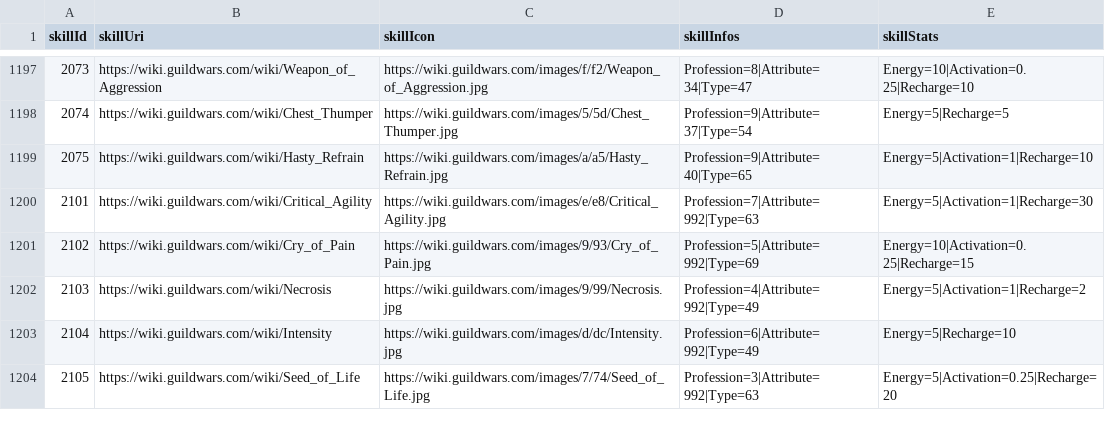
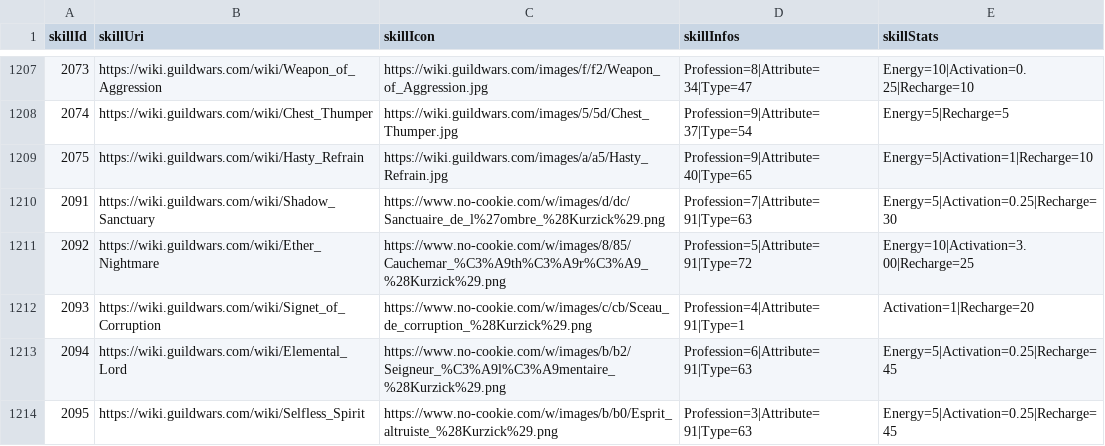
Before and after one commit to Barogthor/GWBot, a CSV file: datas/skills.csv, drawn as a sheet; only a part is shown, gaps mark what is left out; the shorter side is filled out with more unchanged rows; the diff covers the shown part only.

Commit message:
data skill: add faction pve skill

```diff
--- a/datas/skills.csv
+++ b/datas/skills.csv
@@ -1199 +1209,6 @@ skillId;skillUri;skillIcon;skillInfos;skillStats
 2075;https://wiki.guildwars.com/wiki/Hasty_Refrain;https://wiki.guildwars.com/images/a/a5/Hasty_Refrain.jpg;Profession=9|Attribute=40|Type=65;Energy=5|Activation=1|Recharge=10
+2091;https://wiki.guildwars.com/wiki/Shadow_Sanctuary;https://www.no-cookie.com/w/images/d/dc/Sanctuaire_de_l%27ombre_%28Kurzick%29.png;Profession=7|Attribute=91|Type=63;Energy=5|Activation=0.25|Recharge=30
+2092;https://wiki.guildwars.com/wiki/Ether_Nightmare;https://www.no-cookie.com/w/images/8/85/Cauchemar_%C3%A9th%C3%A9r%C3%A9_%28Kurzick%29.png;Profession=5|Attribute=91|Type=72;Energy=10|Activation=3.00|Recharge=25
+2093;https://wiki.guildwars.com/wiki/Signet_of_Corruption;https://www.no-cookie.com/w/images/c/cb/Sceau_de_corruption_%28Kurzick%29.png;Profession=4|Attribute=91|Type=1;Activation=1|Recharge=20
+2094;https://wiki.guildwars.com/wiki/Elemental_Lord;https://www.no-cookie.com/w/images/b/b2/Seigneur_%C3%A9l%C3%A9mentaire_%28Kurzick%29.png;Profession=6|Attribute=91|Type=63;Energy=5|Activation=0.25|Recharge=45
+2095;https://wiki.guildwars.com/wiki/Selfless_Spirit;https://www.no-cookie.com/w/images/b/b0/Esprit_altruiste_%28Kurzick%29.png;Profession=3|Attribute=91|Type=63;Energy=5|Activation=0.25|Recharge=45
```
Also changed, not shown: 15 added rows elsewhere in this file, datas/skills_en_US.csv, datas/skills_fr_FR.csv.
